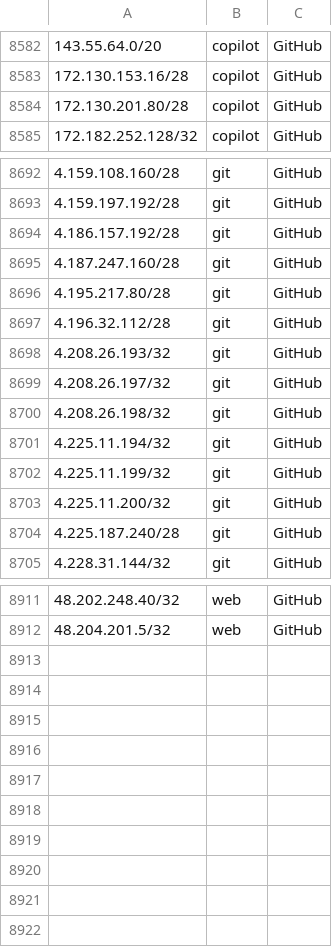
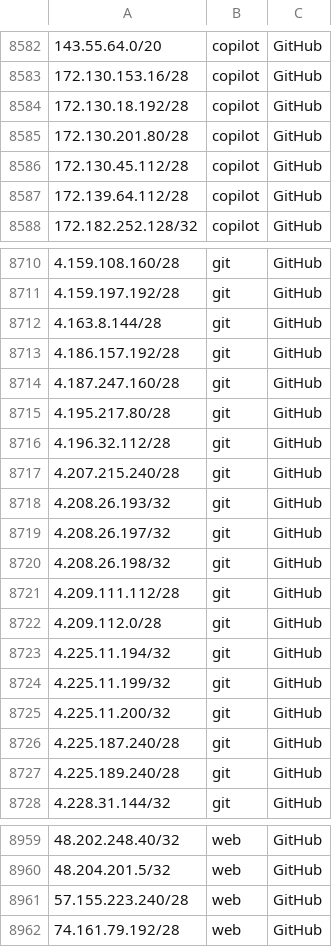
Before and after one commit to KustoKing/known-ip-addresses, a CSV file: cloud-ip-ranges/github-service-tags.csv, drawn as a sheet; only a part is shown, gaps mark what is left out; the diff covers the shown part only; the diff names each change by its address in the sheet, - before the commit and + after, or states it on an @@ line.

```diff
--- a/cloud-ip-ranges/github-service-tags.csv
+++ b/cloud-ip-ranges/github-service-tags.csv
+row 8584: 172.130.18.192/28 | copilot | GitHub
+row 8586: 172.130.45.112/28 | copilot | GitHub
+row 8587: 172.139.64.112/28 | copilot | GitHub
+row 8712: 4.163.8.144/28 | git | GitHub
+row 8717: 4.207.215.240/28 | git | GitHub
+row 8721: 4.209.111.112/28 | git | GitHub
+row 8722: 4.209.112.0/28 | git | GitHub
+row 8727: 4.225.189.240/28 | git | GitHub
+row 8961: 57.155.223.240/28 | web | GitHub
+row 8962: 74.161.79.192/28 | web | GitHub
```
Also changed, not shown: 40 added rows elsewhere in this file.
